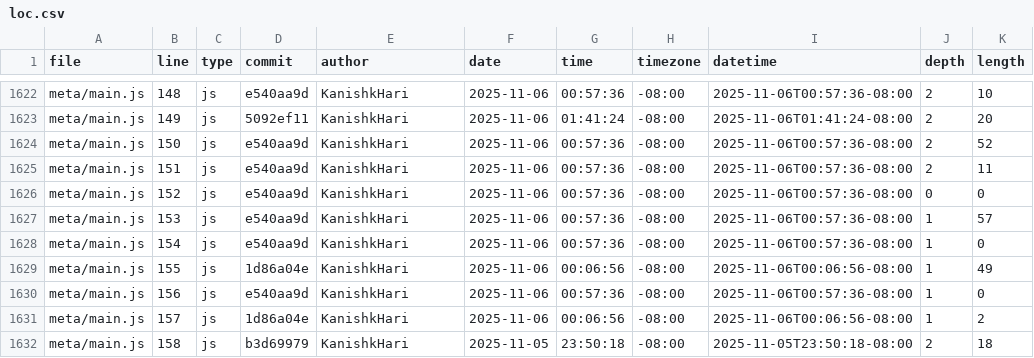
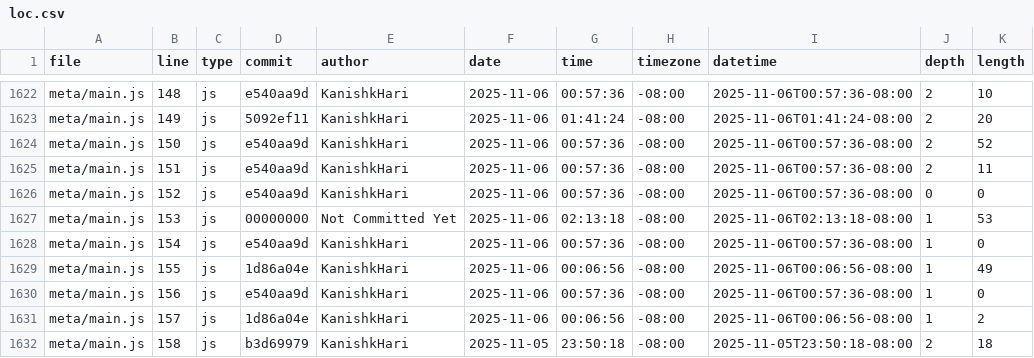
Before and after one commit to KanishkHari/portfolio, a CSV file: meta/loc.csv, drawn as a sheet; only a part is shown, gaps mark what is left out; the diff covers the shown part only.

```diff
--- a/meta/loc.csv
+++ b/meta/loc.csv
@@ -1626,3 +1626,3 @@ meta/main.js,151,js,e540aa9d,KanishkHari,2025-11-06,00:57:36,-08:00,2025-11-06T0
 meta/main.js,152,js,e540aa9d,KanishkHari,2025-11-06,00:57:36,-08:00,2025-11-06T00:57:36-08:00,0,0
-meta/main.js,153,js,e540aa9d,KanishkHari,2025-11-06,00:57:36,-08:00,2025-11-06T00:57:36-08:00,1,57
+meta/main.js,153,js,00000000,Not Committed Yet,2025-11-06,02:13:18,-08:00,2025-11-06T02:13:18-08:00,1,53
 meta/main.js,154,js,e540aa9d,KanishkHari,2025-11-06,00:57:36,-08:00,2025-11-06T00:57:36-08:00,1,0
```
Also changed, not shown: 45 edited cells elsewhere in this file, 1 other file.
